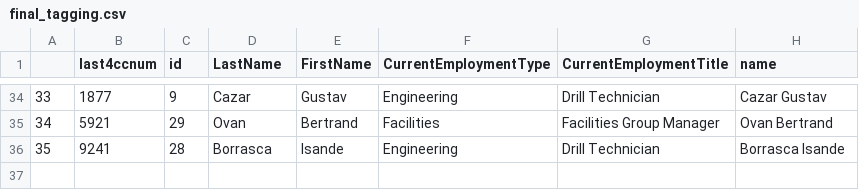
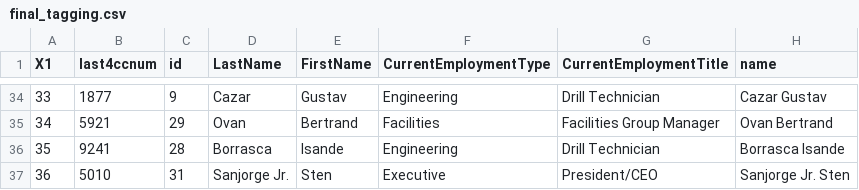
Before and after one commit to jovinkahartanto/Visual-Analytics---Group-Project, a CSV file: _site/ISSS608T5Shiny/datasets/final_tagging.csv, drawn as a sheet; only a part is shown, gaps mark what is left out; the diff names each change by its address in the sheet, - before the commit and + after, or states it on an @@ line.

```diff
--- a/_site/ISSS608T5Shiny/datasets/final_tagging.csv
+++ b/_site/ISSS608T5Shiny/datasets/final_tagging.csv
@@ column A (X1) renumbered in row 1 @@
+row 37: 36 | 5010 | 31 | Sanjorge Jr. | Sten | Executive | President/CEO | Sanjorge Jr. Sten
```
Also changed, not shown: 11 other files.
